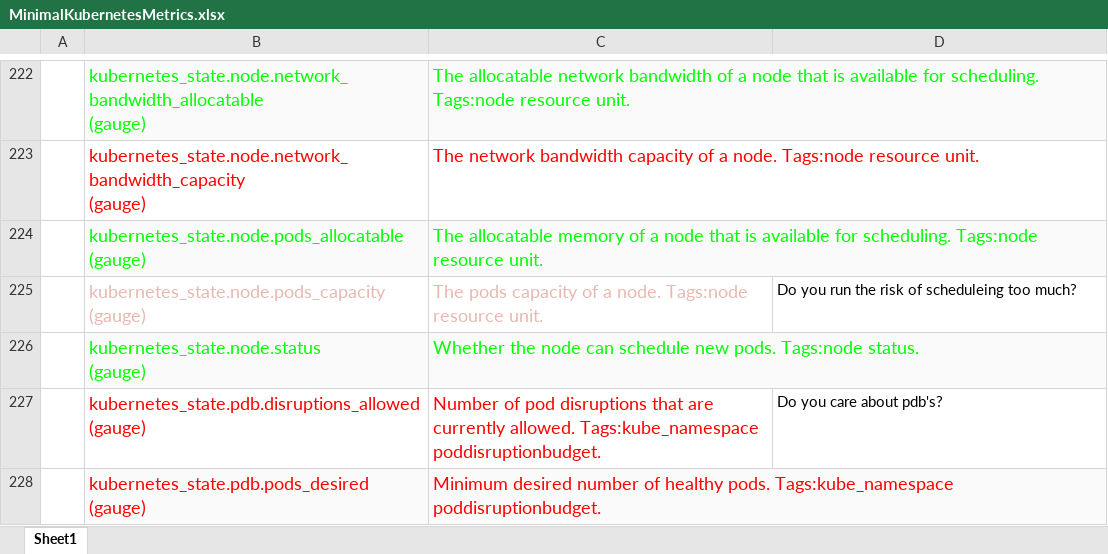
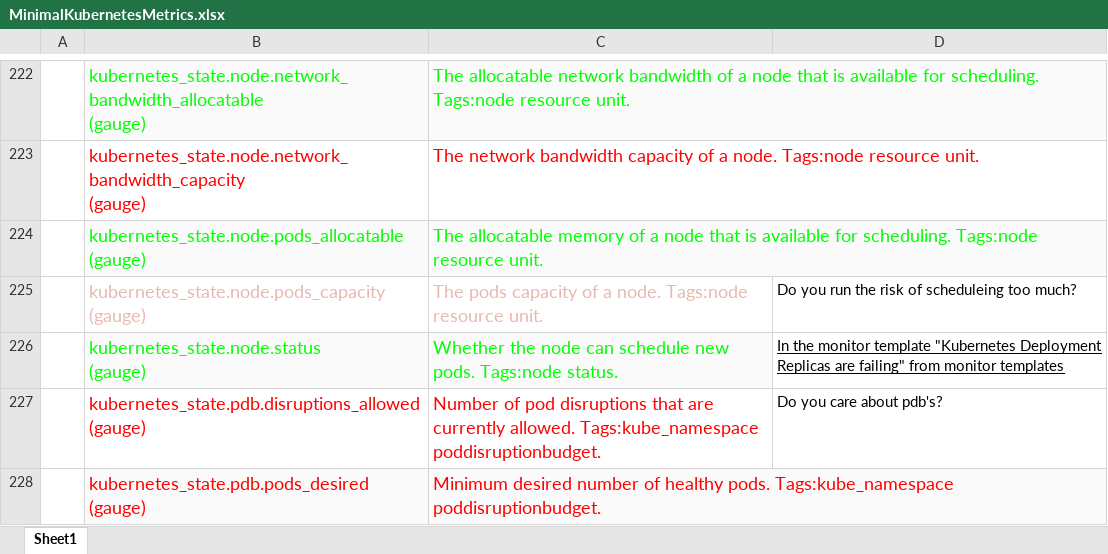
Before and after one commit to jgibbons-cp/datadog, an Excel workbook: kubernetes/minimal_metrics/MinimalKubernetesMetrics.xlsx, sheet Sheet1, drawn as a sheet; only a part is shown, gaps mark what is left out; values as stored, in another font and other column widths than the file's, no borders; charts and pictures not drawn; the diff covers the shown part only; the diff names each change by its address in the sheet, - before the commit and + after, or states it on an @@ line.

Commit message:
ensured all metrics from template k8s monitors are included

```diff
--- a/kubernetes/minimal_metrics/MinimalKubernetesMetrics.xlsx (sheet Sheet1)
+++ b/kubernetes/minimal_metrics/MinimalKubernetesMetrics.xlsx (sheet Sheet1)
-D226: (empty)
+D226: In the monitor template "Kubernetes Deployment Replicas are failing" from monitor templates
```
Also changed, not shown: 8 edited cells and cell formats elsewhere in this sheet.
